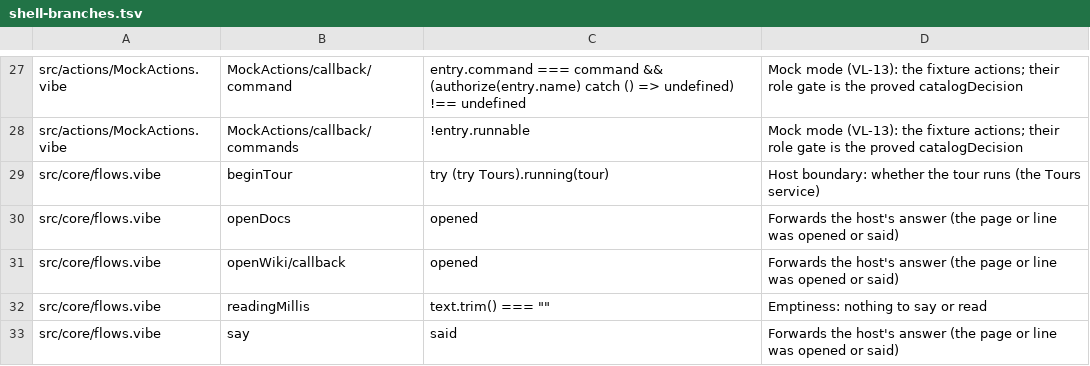
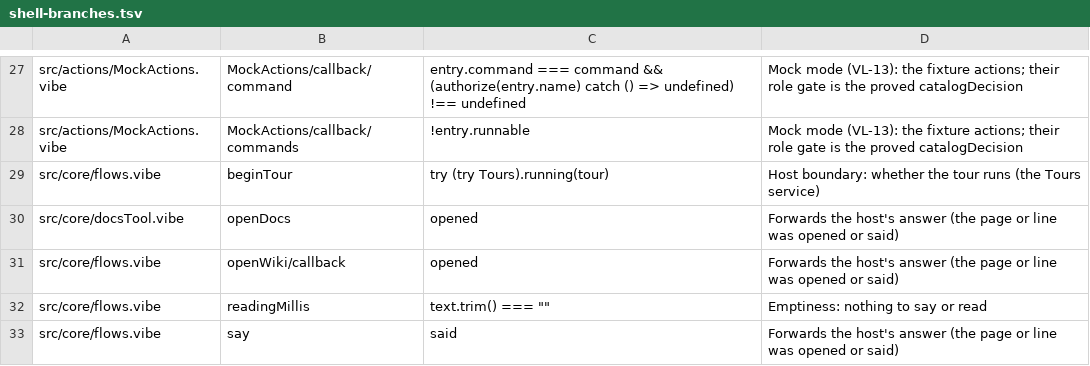
Before and after one commit to smithersai/smithers, a TSV file: apps/vibelang/verify/shell-branches.tsv, drawn as a sheet; only a part is shown, gaps mark what is left out.

```diff
--- a/apps/vibelang/verify/shell-branches.tsv
+++ b/apps/vibelang/verify/shell-branches.tsv
@@ -29,3 +29,3 @@ src/actions/MockActions.vibe	MockActions/callback/commands	!entry.runnable	Mock
 src/core/flows.vibe	beginTour	try (try Tours).running(tour)	Host boundary: whether the tour runs (the Tours service)
-src/core/flows.vibe	openDocs	opened	Forwards the host's answer (the page or line was opened or said)
+src/core/docsTool.vibe	openDocs	opened	Forwards the host's answer (the page or line was opened or said)
 src/core/flows.vibe	openWiki/callback	opened	Forwards the host's answer (the page or line was opened or said)
```
Also changed, not shown: 15 other files.
